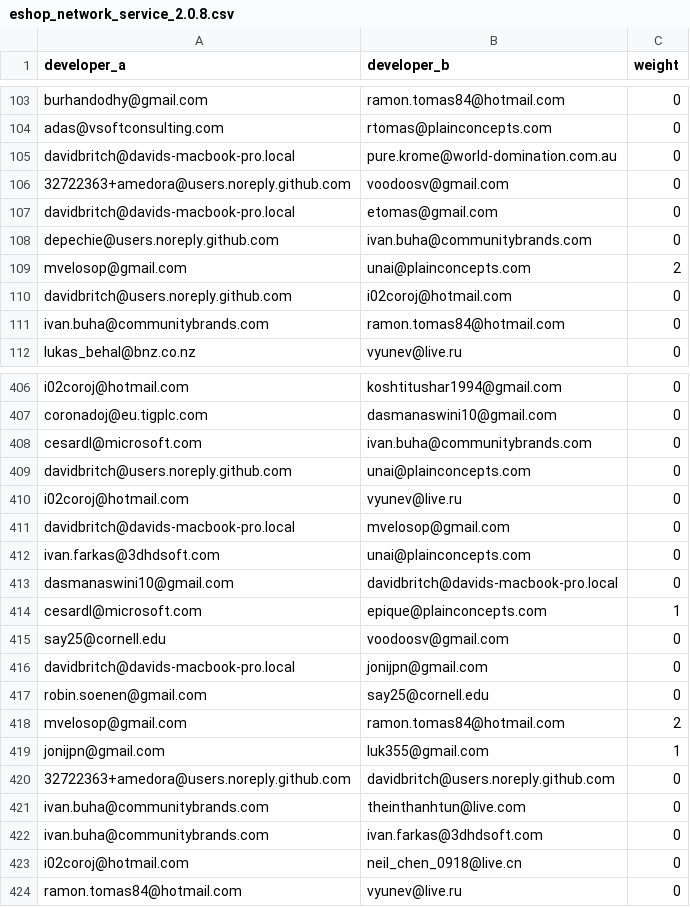
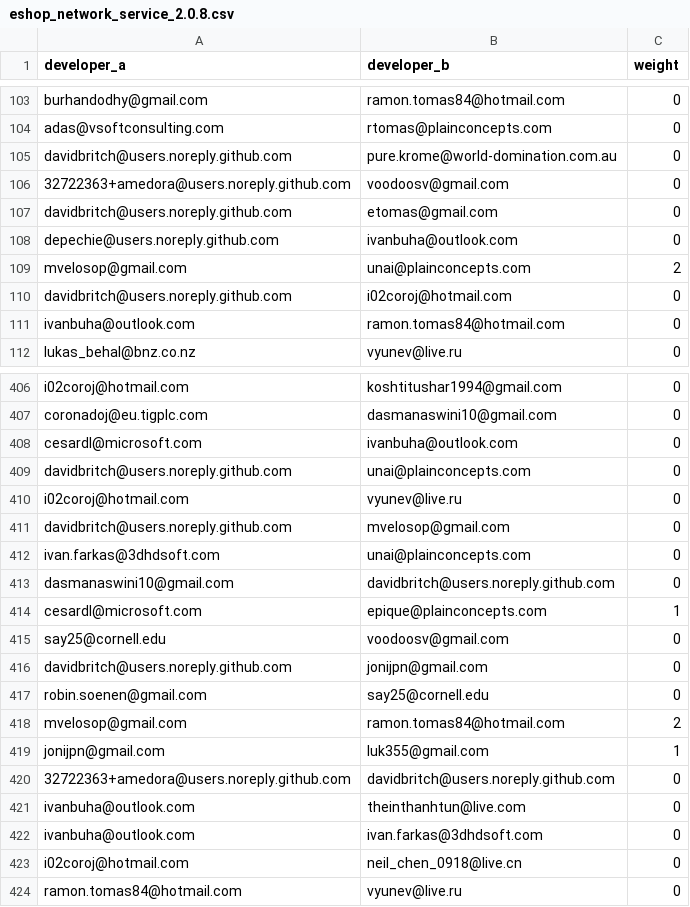
Before and after one commit to M3SOulu/ECSA2024-eShopOnContainers, a CSV file: data_service_network/eshop_network_service_2.0.8.csv, drawn as a sheet; only a part is shown, gaps mark what is left out; the diff covers the shown part only.

```diff
--- a/data_service_network/eshop_network_service_2.0.8.csv
+++ b/data_service_network/eshop_network_service_2.0.8.csv
@@ -104,9 +104,9 @@ burhandodhy@gmail.com,ramon.tomas84@hotmail.com,0
 adas@vsoftconsulting.com,rtomas@plainconcepts.com,0
-davidbritch@davids-macbook-pro.local,pure.krome@world-domination.com.au,0
+davidbritch@users.noreply.github.com,pure.krome@world-domination.com.au,0
 32722363+amedora@users.noreply.github.com,voodoosv@gmail.com,0
-davidbritch@davids-macbook-pro.local,etomas@gmail.com,0
-depechie@users.noreply.github.com,ivan.buha@communitybrands.com,0
+davidbritch@users.noreply.github.com,etomas@gmail.com,0
+depechie@users.noreply.github.com,ivanbuha@outlook.com,0
 mvelosop@gmail.com,unai@plainconcepts.com,2
 davidbritch@users.noreply.github.com,i02coroj@hotmail.com,0
-ivan.buha@communitybrands.com,ramon.tomas84@hotmail.com,0
+ivanbuha@outlook.com,ramon.tomas84@hotmail.com,0
 lukas_behal@bnz.co.nz,vyunev@live.ru,0
@@ -407,11 +407,11 @@ i02coroj@hotmail.com,koshtitushar1994@gmail.com,0
 coronadoj@eu.tigplc.com,dasmanaswini10@gmail.com,0
-cesardl@microsoft.com,ivan.buha@communitybrands.com,0
+cesardl@microsoft.com,ivanbuha@outlook.com,0
 davidbritch@users.noreply.github.com,unai@plainconcepts.com,0
 i02coroj@hotmail.com,vyunev@live.ru,0
-davidbritch@davids-macbook-pro.local,mvelosop@gmail.com,0
+davidbritch@users.noreply.github.com,mvelosop@gmail.com,0
 ivan.farkas@3dhdsoft.com,unai@plainconcepts.com,0
-dasmanaswini10@gmail.com,davidbritch@davids-macbook-pro.local,0
+dasmanaswini10@gmail.com,davidbritch@users.noreply.github.com,0
 cesardl@microsoft.com,epique@plainconcepts.com,1
 say25@cornell.edu,voodoosv@gmail.com,0
-davidbritch@davids-macbook-pro.local,jonijpn@gmail.com,0
+davidbritch@users.noreply.github.com,jonijpn@gmail.com,0
 robin.soenen@gmail.com,say25@cornell.edu,0
@@ -420,4 +420,4 @@ jonijpn@gmail.com,luk355@gmail.com,1
 32722363+amedora@users.noreply.github.com,davidbritch@users.noreply.github.com,0
-ivan.buha@communitybrands.com,theinthanhtun@live.com,0
-ivan.buha@communitybrands.com,ivan.farkas@3dhdsoft.com,0
+ivanbuha@outlook.com,theinthanhtun@live.com,0
+ivanbuha@outlook.com,ivan.farkas@3dhdsoft.com,0
 i02coroj@hotmail.com,neil_chen_0918@live.cn,0
```
Also changed, not shown: 50 edited cells elsewhere in this file, data_file_network/eshop_network_files_2.0.0.csv, data_file_network/eshop_network_files_2.0.8.csv, 9 other files.
